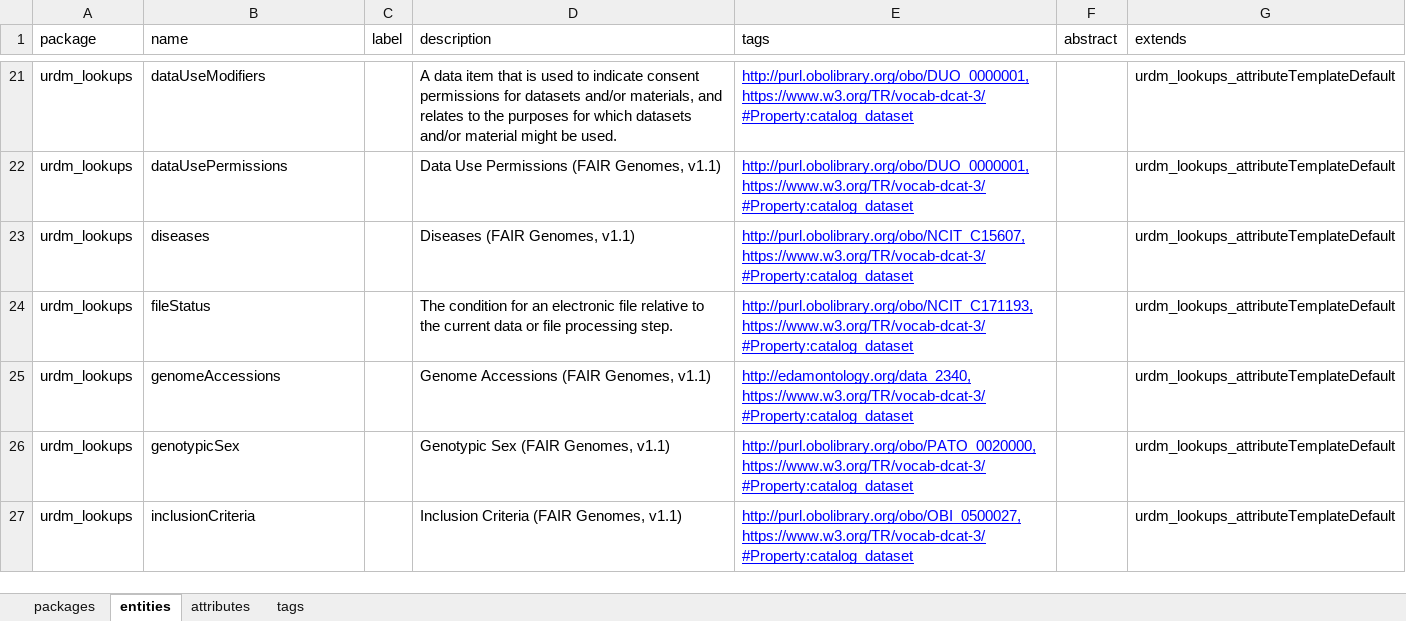
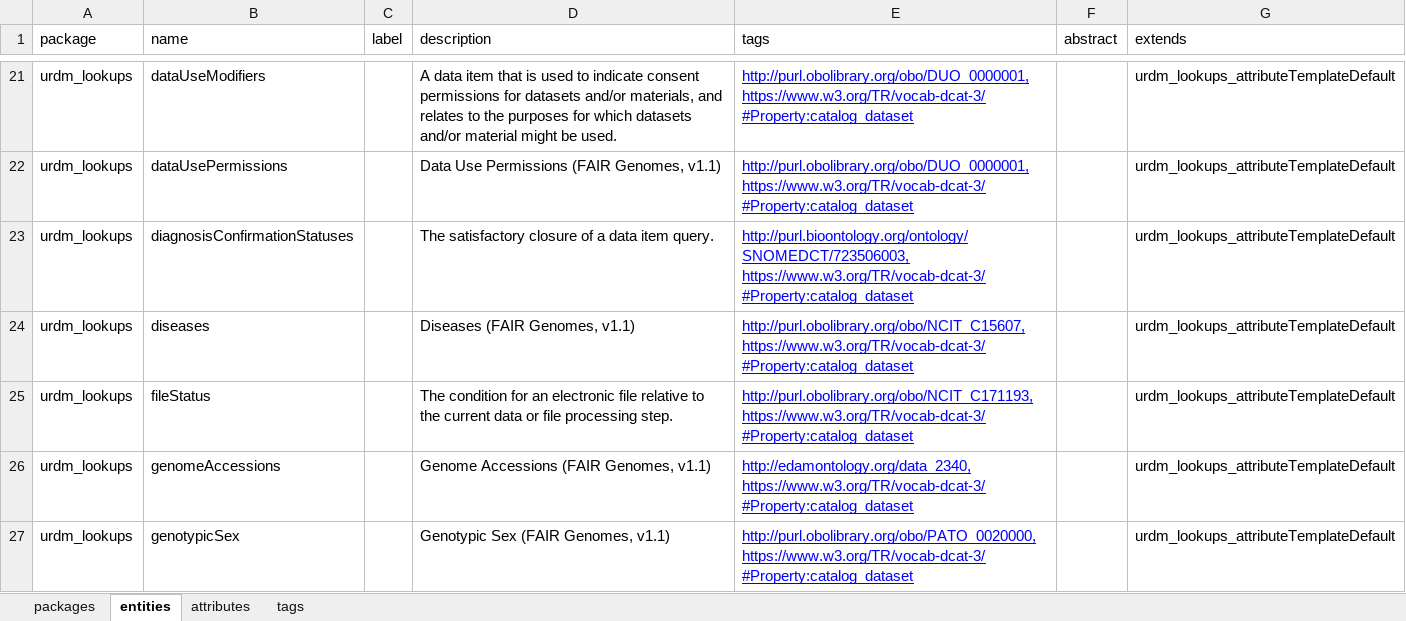
Before and after one commit to molgenis/rd-datamodel, an Excel workbook: emx/dist/urdm.xlsx, sheet entities, drawn as a sheet; only a part is shown, gaps mark what is left out; the shorter side is filled out with more unchanged rows; values as stored, in another font and other column widths than the file's, no borders; the diff names each change by its address in the sheet, - before the commit and + after, or states it on an @@ line.

```diff
--- a/emx/dist/urdm.xlsx (sheet entities)
+++ b/emx/dist/urdm.xlsx (sheet entities)
+row 23: urdm_lookups | diagnosisConfirmationStatuses |  | The satisfactory closure of a data item query. | http://purl.bioontology.org/ontology/SNOMEDCT/723506003, https://www.w3.org/TR/vocab-dcat-3/#Property:catalog_dataset |  | urdm_lookups_attributeTemplateDefault
```
Also changed, not shown: sheet attributes, sheet tags, sheet packages, 2 other files.
